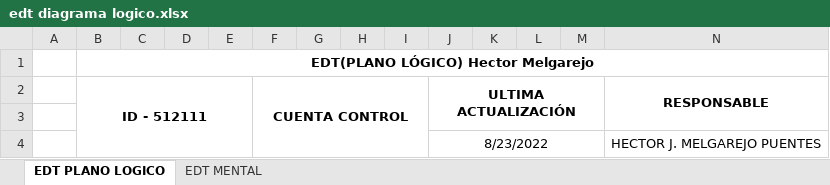
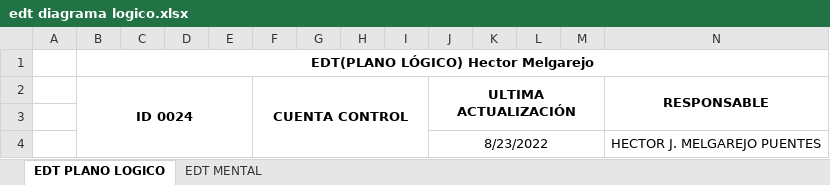
Before and after one commit to melgarejo512111/Proyecto-de-redes, an Excel workbook: edt diagrama logico.xlsx, sheet EDT PLANO LOGICO, drawn as a sheet; only a part is shown; values as stored, in another font and other column widths than the file's, no borders; the diff names each change by its address in the sheet, - before the commit and + after, or states it on an @@ line.

Commit message:
prueba

```diff
--- a/edt diagrama logico.xlsx (sheet EDT PLANO LOGICO)
+++ b/edt diagrama logico.xlsx (sheet EDT PLANO LOGICO)
-B2: ID - 512111
+B2: ID 0024
```
